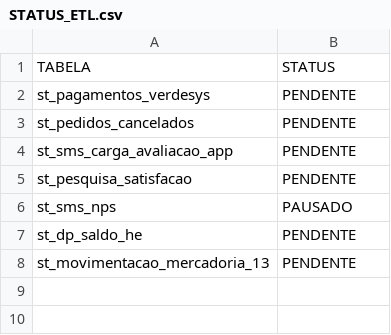
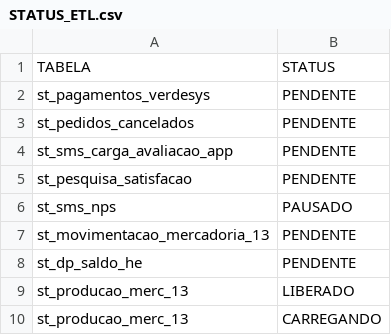
Before and after one commit to lucasely/bot_mis, a CSV file: STATUS_ETL.csv, drawn as a sheet.

```diff
--- a/STATUS_ETL.csv
+++ b/STATUS_ETL.csv
@@ -6,3 +6,5 @@ st_pesquisa_satisfacao;PENDENTE
 st_sms_nps;PAUSADO
+st_movimentacao_mercadoria_13;PENDENTE
 st_dp_saldo_he;PENDENTE
-st_movimentacao_mercadoria_13;PENDENTE
+st_producao_merc_13;LIBERADO
+st_producao_merc_13;CARREGANDO
```
Also changed, not shown: verdemis.csv.
